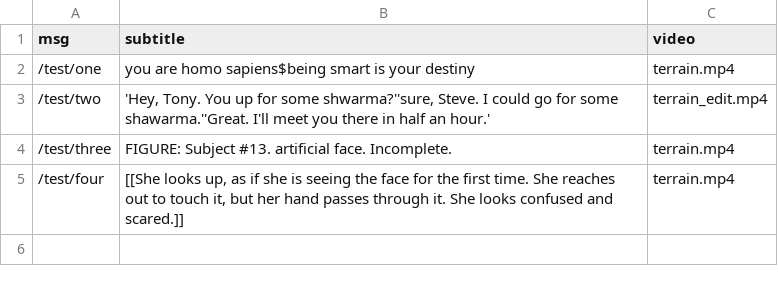
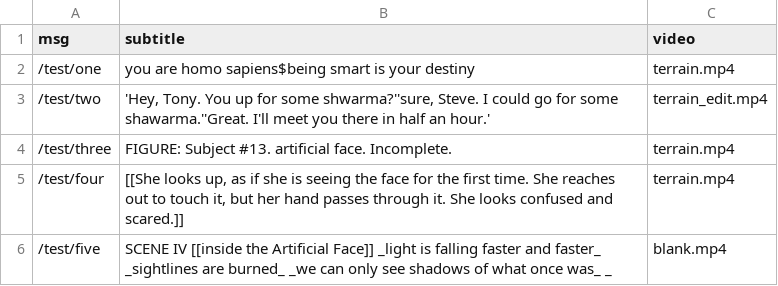
Before and after one commit to motform/artificial-face, a CSV file: artificial_face/data/data.csv, drawn as a sheet.

Commit message:
add ability to show subtitle without video

```diff
--- a/artificial_face/data/data.csv
+++ b/artificial_face/data/data.csv
@@ -5 +5,2 @@ msg,subtitle,video
 "/test/four"," [[She looks up, as if she is seeing the face for the first time. She reaches out to touch it, but her hand passes through it. She looks confused and scared.]]",terrain.mp4
+"/test/five","SCENE IV [[inside the Artificial Face]] _light is falling faster and faster_ _sightlines are burned_ _we can only see shadows of what once was_ _",blank.mp4
```
Also changed, not shown: 2 other files.
